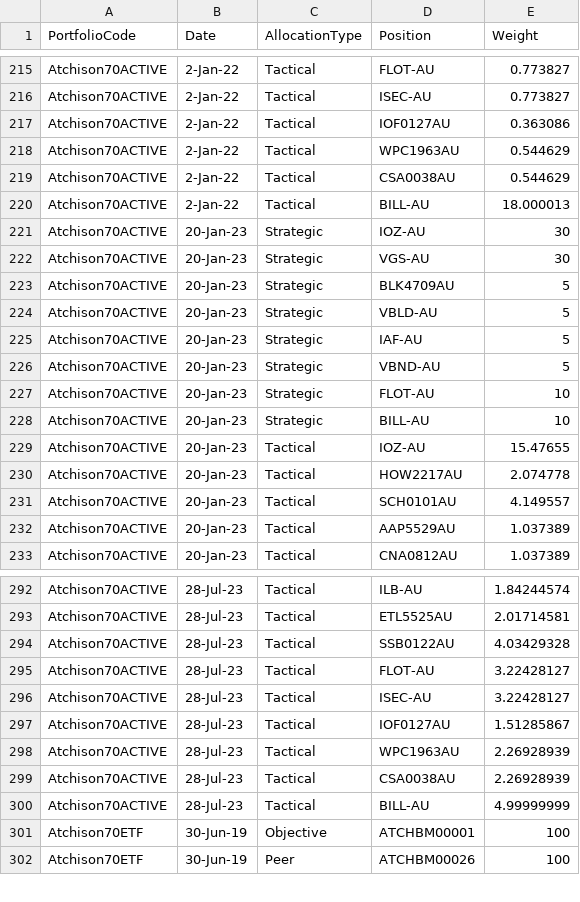
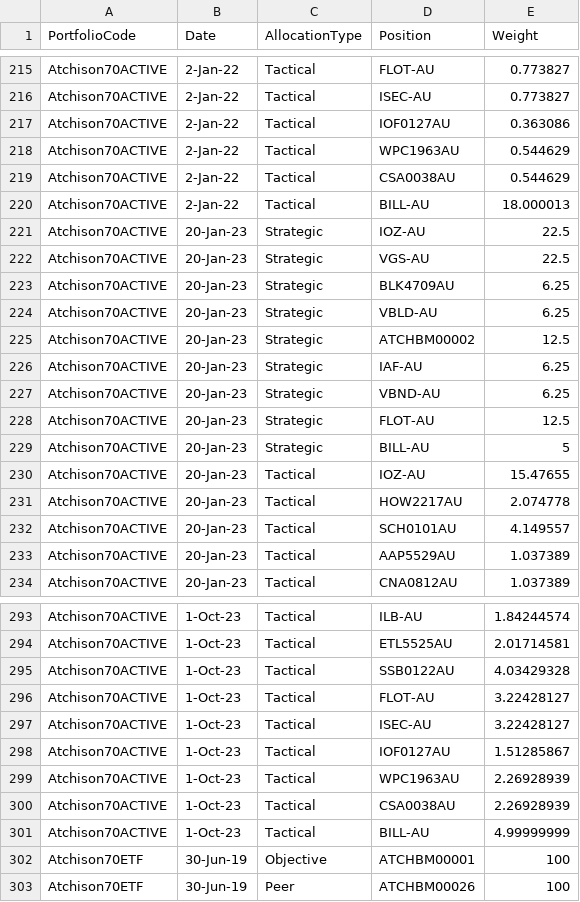
Before and after one commit to KevToohey/AtchisonAttribution, a CSV file: Portfolio-WeightFile.csv, drawn as a sheet; only a part is shown, gaps mark what is left out; addresses are those after the commit; the diff covers the shown part only; the diff names each change by its address in the sheet, - before the commit and + after, or states it on an @@ line.

```diff
--- a/Portfolio-WeightFile.csv
+++ b/Portfolio-WeightFile.csv
-E221:E222 (Weight): 30
+E221:E222 (Weight): 22.5
-E223:E224 (Weight): 5
+E223:E224 (Weight): 6.25
+row 225: Atchison70ACTIVE | 20-Jan-23 | Strategic | ATCHBM00002 | 12.5
-E226:E227 (Weight): 5
+E226:E227 (Weight): 6.25
-E228 (Weight): 10
+E228 (Weight): 12.5
-E229 (Weight): 10
+E229 (Weight): 5
-B293:B301 (Date): 28-Jul-23
+B293:B301 (Date): 1-Oct-23
```
Also changed, not shown: 27 edited cells elsewhere in this file.
